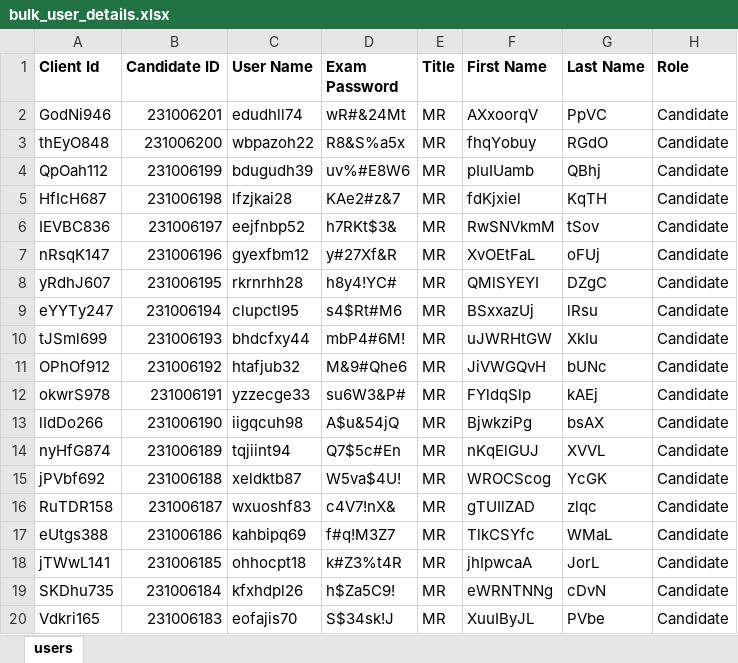
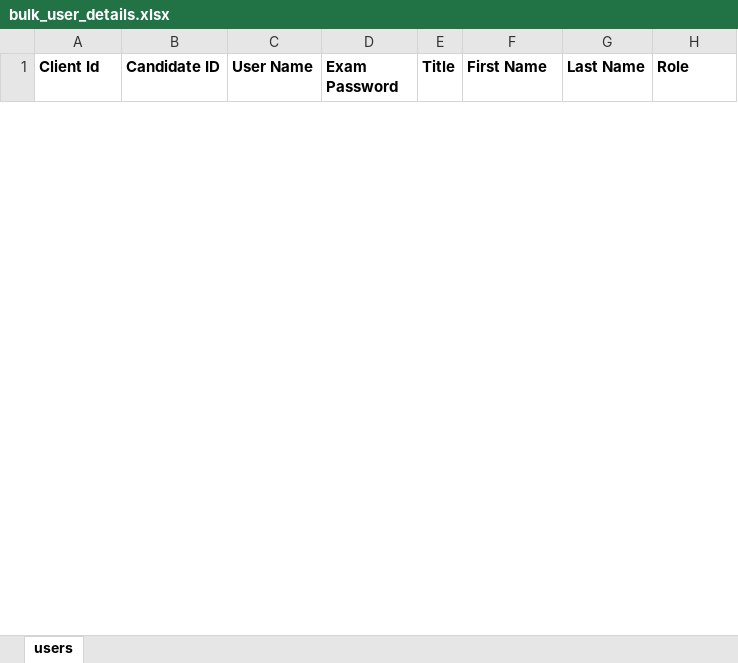
Before and after one commit to RaghuCPatel/Elumina, an Excel workbook: download/bulk_user_details.xlsx, sheet users, drawn as a sheet; only a part is shown; values as stored, in another font and other column widths than the file's, no borders; removed rows and columns are numbered as before the commit, all else as after; the diff covers the shown part only; the diff names each change by its address in the sheet, - before the commit and + after, or states it on an @@ line.

Commit message:
Modified Reg iExam TC's

```diff
--- a/download/bulk_user_details.xlsx (sheet users)
+++ b/download/bulk_user_details.xlsx (sheet users)
-row 2: GodNi946 | 231006201 | edudhll74 | wR#&24Mt | MR | AXxoorqV | PpVC | Candidate
-row 3: thEyO848 | 231006200 | wbpazoh22 | R8&S%a5x | MR | fhqYobuy | RGdO | Candidate
-row 4: QpOah112 | 231006199 | bdugudh39 | uv%#E8W6 | MR | pIuIUamb | QBhj | Candidate
-row 5: HfIcH687 | 231006198 | lfzjkai28 | KAe2#z&7 | MR | fdKjxiel | KqTH | Candidate
-row 6: IEVBC836 | 231006197 | eejfnbp52 | h7RKt$3& | MR | RwSNVkmM | tSov | Candidate
-row 7: nRsqK147 | 231006196 | gyexfbm12 | y#27Xf&R | MR | XvOEtFaL | oFUj | Candidate
-row 8: yRdhJ607 | 231006195 | rkrnrhh28 | h8y4!YC# | MR | QMlSYEYI | DZgC | Candidate
-row 9: eYYTy247 | 231006194 | clupctl95 | s4$Rt#M6 | MR | BSxxazUj | lRsu | Candidate
-row 10: tJSml699 | 231006193 | bhdcfxy44 | mbP4#6M! | MR | uJWRHtGW | XkIu | Candidate
-row 11: OPhOf912 | 231006192 | htafjub32 | M&9#Qhe6 | MR | JiVWGQvH | bUNc | Candidate
-row 12: okwrS978 | 231006191 | yzzecge33 | su6W3&P# | MR | FYldqSlp | kAEj | Candidate
-row 13: lIdDo266 | 231006190 | iigqcuh98 | A$u&54jQ | MR | BjwkziPg | bsAX | Candidate
-row 14: nyHfG874 | 231006189 | tqjiint94 | Q7$5c#En | MR | nKqElGUJ | XVVL | Candidate
-row 15: jPVbf692 | 231006188 | xeldktb87 | W5va$4U! | MR | WROCScog | YcGK | Candidate
-row 16: RuTDR158 | 231006187 | wxuoshf83 | c4V7!nX& | MR | gTUIlZAD | zlqc | Candidate
-row 17: eUtgs388 | 231006186 | kahbipq69 | f#q!M3Z7 | MR | TlkCSYfc | WMaL | Candidate
-row 18: jTWwL141 | 231006185 | ohhocpt18 | k#Z3%t4R | MR | jhIpwcaA | JorL | Candidate
-row 19: SKDhu735 | 231006184 | kfxhdpl26 | h$Za5C9! | MR | eWRNTNNg | cDvN | Candidate
-row 20: Vdkri165 | 231006183 | eofajis70 | S$34sk!J | MR | XuuIByJL | PVbe | Candidate
```
Also changed, not shown: 3 added rows and 11 removed rows elsewhere in this sheet, download/User_details.xlsx, download/bulkUserCredentialForAllTypeQutnExam.xlsx, 10 other files.
